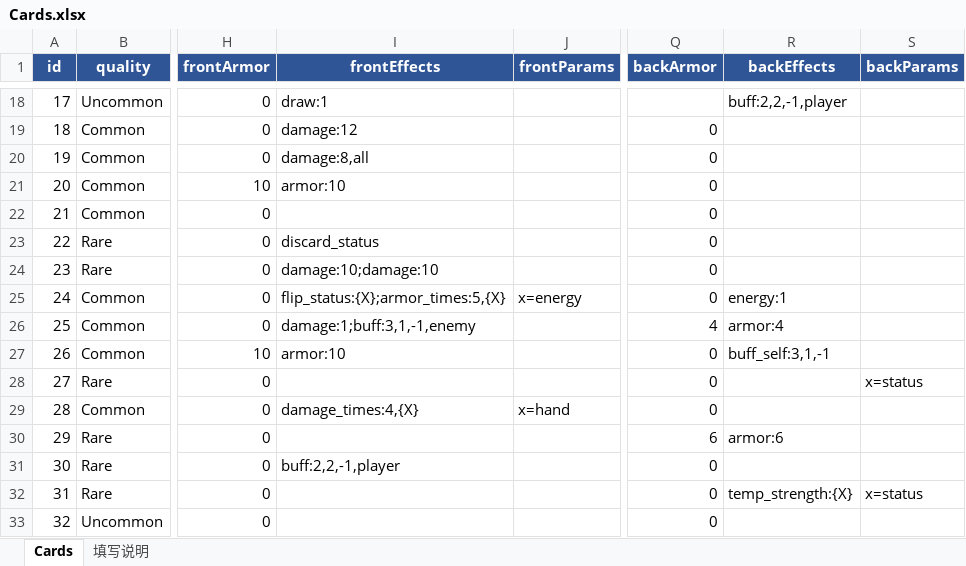
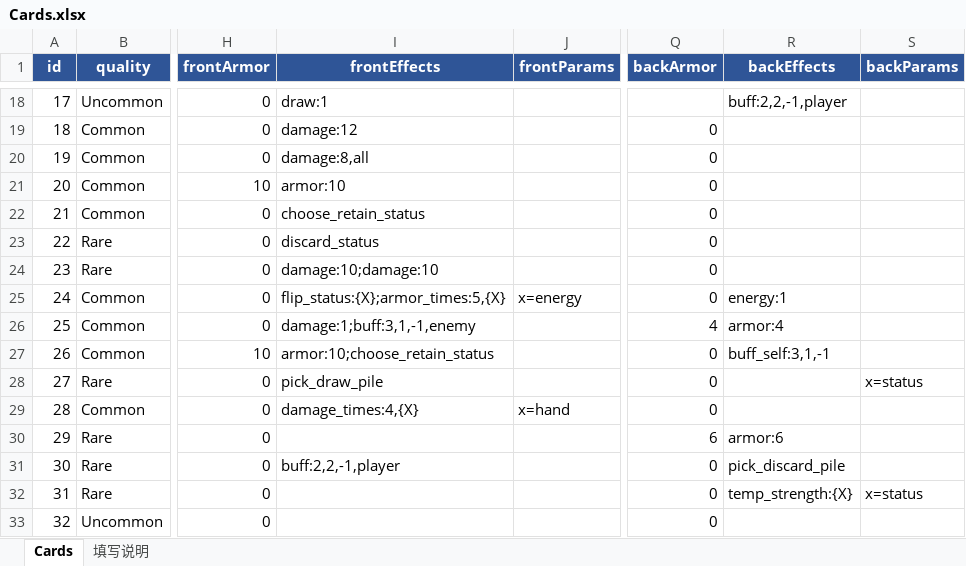
Before and after one commit to rouyejivpai/TurnCard, an Excel workbook: DataTables/Cards.xlsx, sheet Cards, drawn as a sheet; only a part is shown, gaps mark what is left out; values as stored, in another font and other column widths than the file's, no borders; the diff names each change by its address in the sheet, - before the commit and + after, or states it on an @@ line.

Commit message:
﻿feat(battle): 出牌拆成 BeginPlay/CompletePlay，选牌必须发生在翻面与瞬发之前
架构修复（之前点「条件反射」会先翻面、先跑背面瞬发，再让你选牌）：
- BattleState.PlayCard 拆成 BeginPlay（校验/扣费/跑效果，遇到选牌就挂起）+ CompletePlay
  （应用选择 → RequestFlip(打出的牌) → 收瞬发）；PlayCard 仍是便捷包装
- CardEffectContext.Suspended：效果要求选牌时置位，ExecuteAll 立刻停止后续效果，
  避免“后面的效果抢跑”
- 新增选择类型：RetainHandCard（深吸/剑盾）、PickFromDrawPile（协议）、PickFromDiscardPile（追悔）；
  SelectForChoice 走 CanSelectForChoice 校验（状态牌/牌堆归属）
- 表现层：PlayCardRoutine 在 NeedsChoice 处 yield，进选牌模式并 m_Busy=true；
  确认只负责“交出选择”，翻面/弹道/瞬发仍由同一条协程继续驱动
- UI：选牌模式可选牌亮、不可选牌压暗（CanvasGroup 0.42），选中额外金色底光 + 抬更高
- 牌堆选择直接开 CardListViewScreen（实例版重载，点一张即成），不需要二次确认
- CardInstance.RetainUntilPlayed：被深吸/剑盾选中的状态牌保留到再次打出
- Bug：CardEffects 里 choose_flip 重复注册导致静态构造抛异常（首次用效果就崩），已去重

实测（状态层）：BeginPlay → NeedsChoice 且待翻面=0；选择+确认 → 1 张；CompletePlay → 2 张
实测（界面层）：点击条件反射 → 选牌模式/忙碌=True、待翻面=0、勾按钮显示但不可点；
点选「撕毁」+ 勾 → 手牌里撕毁翻成追悔、条件反射也翻面，模式退出、忙碌恢复

```diff
--- a/DataTables/Cards.xlsx (sheet Cards)
+++ b/DataTables/Cards.xlsx (sheet Cards)
-I22 (frontEffects): (empty)
+I22 (frontEffects): choose_retain_status
-I27 (frontEffects): armor:10
+I27 (frontEffects): armor:10;choose_retain_status
-I28 (frontEffects): (empty)
+I28 (frontEffects): pick_draw_pile
-R31 (backEffects): (empty)
+R31 (backEffects): pick_discard_pile
```
Also changed, not shown: 11 other files.
